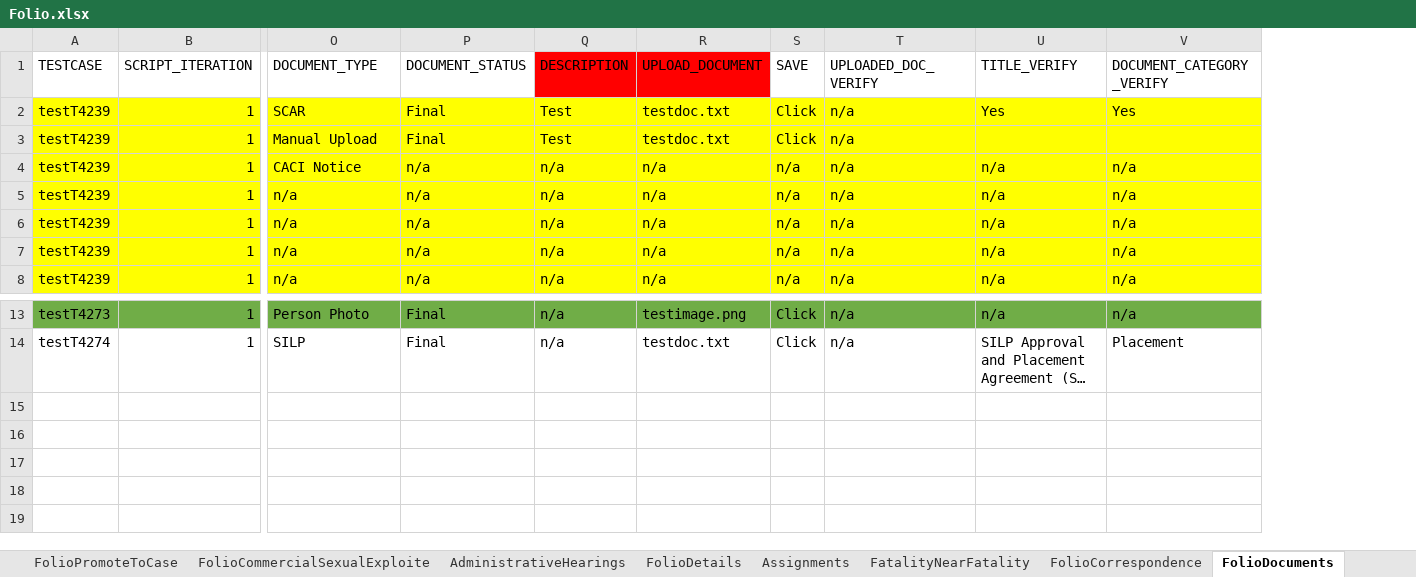
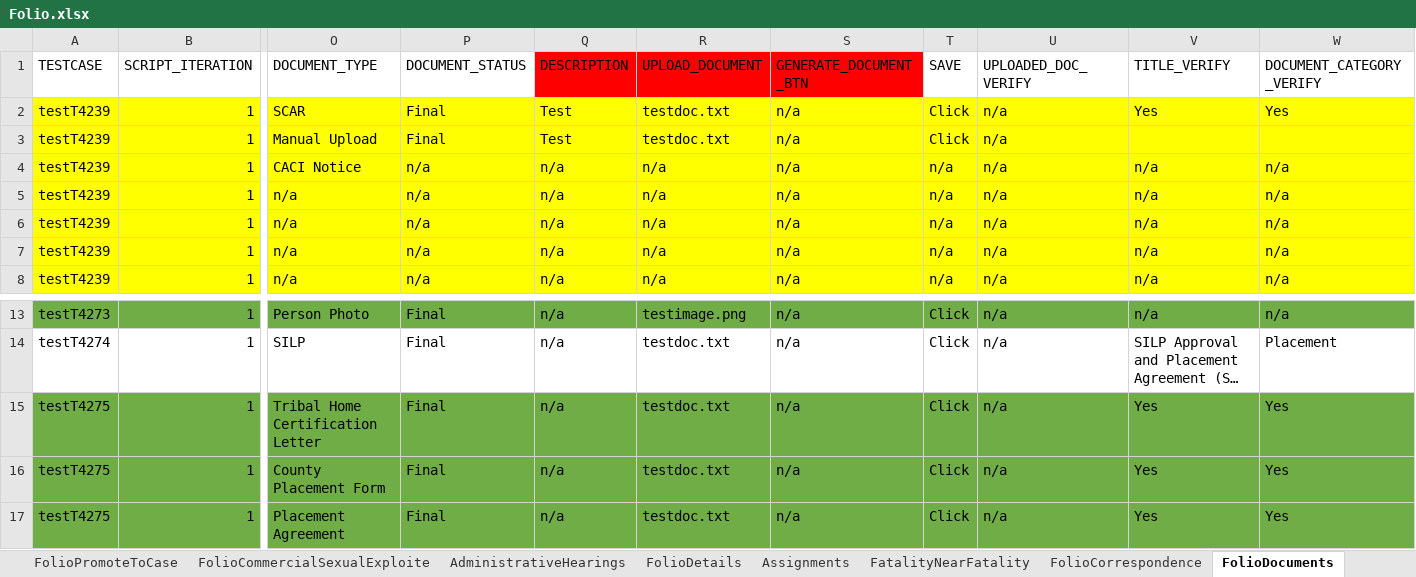
Before and after one commit to Devendra007-star/TestData, an Excel workbook: Folio.xlsx, sheet FolioDocuments, drawn as a sheet; only a part is shown, gaps mark what is left out; long unchanged cells end in …; values as stored, in another font and other column widths than the file's, no borders; rows hold the shown columns only; the diff names each change by its address in the sheet, - before the commit and + after, or states it on an @@ line.

Commit message:
Add files via upload

```diff
--- a/Folio.xlsx (sheet FolioDocuments)
+++ b/Folio.xlsx (sheet FolioDocuments)
+column S (GENERATE_DOCUMENT_BTN), rows 2-8: all n/a; rows 13-14: n/a | n/a
+row 15: testT4275 | 1 | Tribal Home Certification Letter | Final | n/a | testdoc.txt | n/a | Click | n/a | Yes | Yes
+row 16: testT4275 | 1 | County Placement Form | Final | n/a | testdoc.txt | n/a | Click | n/a | Yes | Yes
+row 17: testT4275 | 1 | Placement Agreement | Final | n/a | testdoc.txt | n/a | Click | n/a | Yes | Yes
```
Also changed, not shown: sheet FolioPerson, other sheet tabs, 1 other file.
